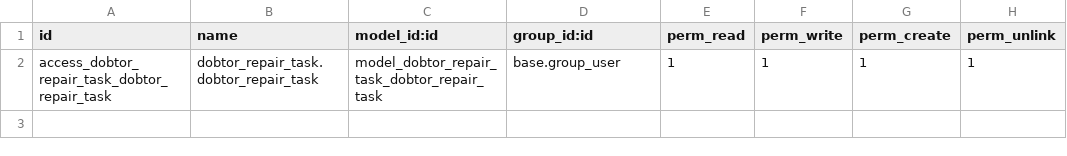
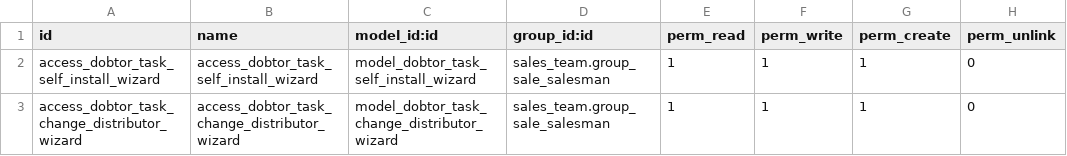
Before and after one commit to Dobtor/Project, a CSV file: dobtor_repair_task/security/ir.model.access.csv, drawn as a sheet.

Commit message:
[ADD]dobtor_repair_task: 安裝派工新增客戶自行安裝與更換安裝經銷商
- 客戶自行安裝：派工單改取消、該筆安裝佣金不發
- 更換安裝經銷商：換負責人、已安排以後退回已安排、同步訂單明細與客人綁定經銷商、佣金改給新經銷商
- 有裝佣金模組才處理佣金，不新增模組相依
- 補上精靈權限並修正原本指向不存在模型的權限檔
- 新增 zh_TW 翻譯與測試

```diff
--- a/dobtor_repair_task/security/ir.model.access.csv
+++ b/dobtor_repair_task/security/ir.model.access.csv
@@ -1,2 +1,3 @@
 id,name,model_id:id,group_id:id,perm_read,perm_write,perm_create,perm_unlink
-access_dobtor_repair_task_dobtor_repair_task,dobtor_repair_task.dobtor_repair_task,model_dobtor_repair_task_dobtor_repair_task,base.group_user,1,1,1,1
+access_dobtor_task_self_install_wizard,access_dobtor_task_self_install_wizard,model_dobtor_task_self_install_wizard,sales_team.group_sale_salesman,1,1,1,0
+access_dobtor_task_change_distributor_wizard,access_dobtor_task_change_distributor_wizard,model_dobtor_task_change_distributor_wizard,sales_team.group_sale_salesman,1,1,1,0
```
Also changed, not shown: 10 other files.
